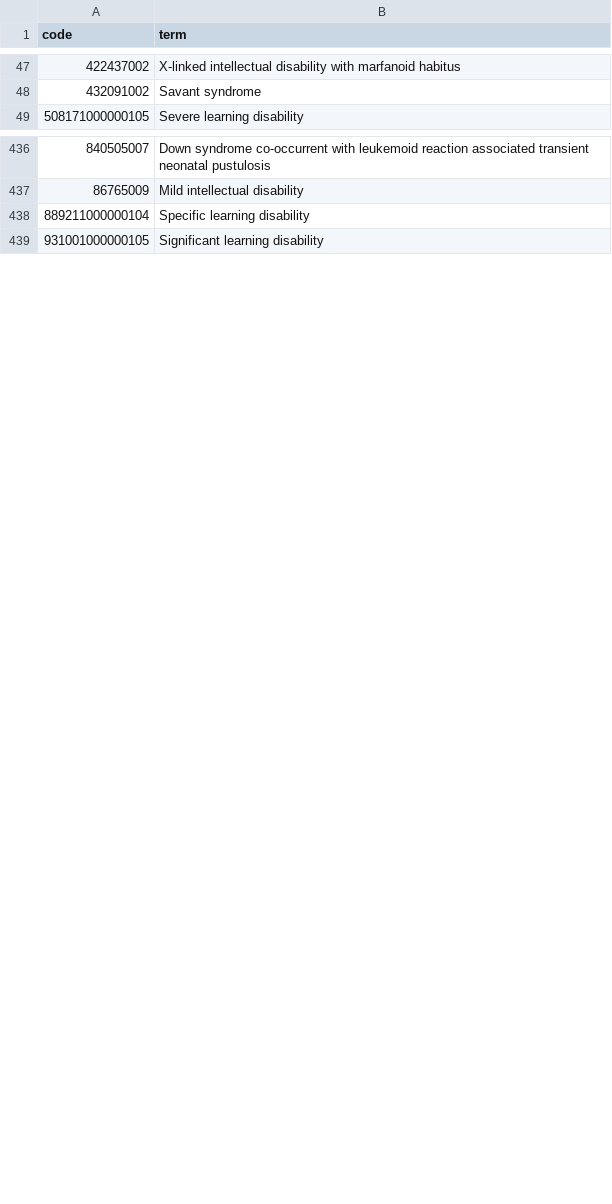
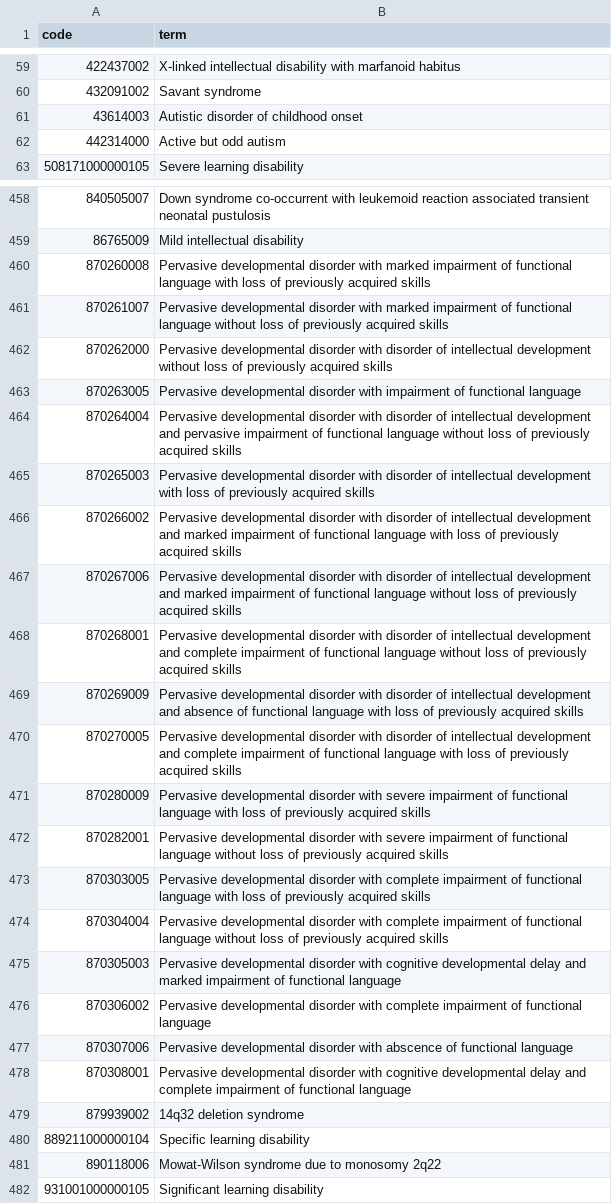
Before and after one commit to opensafely/nhs-covid-vaccination-coverage, a CSV file: codelists/primis-covid19-vacc-uptake-learndis.csv, drawn as a sheet; only a part is shown, gaps mark what is left out; the diff covers the shown part only; the diff names each change by its address in the sheet, - before the commit and + after, or states it on an @@ line.

Commit message:
feat: adding codelist contents

```diff
--- a/codelists/primis-covid19-vacc-uptake-learndis.csv
+++ b/codelists/primis-covid19-vacc-uptake-learndis.csv
+row 61: 43614003 | Autistic disorder of childhood onset
+row 62: 442314000 | Active but odd autism
+row 460: 870260008 | Pervasive developmental disorder with marked impairment of functional language with loss of previously acquired skills
+row 461: 870261007 | Pervasive developmental disorder with marked impairment of functional language without loss of previously acquired skills
+row 462: 870262000 | Pervasive developmental disorder with disorder of intellectual development without loss of previously acquired skills
+row 463: 870263005 | Pervasive developmental disorder with impairment of functional language
+row 464: 870264004 | Pervasive developmental disorder with disorder of intellectual development and pervasive impairment of functional language without loss of previously acquired skills
+row 465: 870265003 | Pervasive developmental disorder with disorder of intellectual development with loss of previously acquired skills
+row 466: 870266002 | Pervasive developmental disorder with disorder of intellectual development and marked impairment of functional language with loss of previously acquired skills
+row 467: 870267006 | Pervasive developmental disorder with disorder of intellectual development and marked impairment of functional language without loss of previously acquired skills
+row 468: 870268001 | Pervasive developmental disorder with disorder of intellectual development and complete impairment of functional language without loss of previously acquired skills
+row 469: 870269009 | Pervasive developmental disorder with disorder of intellectual development and absence of functional language with loss of previously acquired skills
+row 470: 870270005 | Pervasive developmental disorder with disorder of intellectual development and complete impairment of functional language with loss of previously acquired skills
+row 471: 870280009 | Pervasive developmental disorder with severe impairment of functional language with loss of previously acquired skills
+row 472: 870282001 | Pervasive developmental disorder with severe impairment of functional language without loss of previously acquired skills
+row 473: 870303005 | Pervasive developmental disorder with complete impairment of functional language with loss of previously acquired skills
+row 474: 870304004 | Pervasive developmental disorder with complete impairment of functional language without loss of previously acquired skills
+row 475: 870305003 | Pervasive developmental disorder with cognitive developmental delay and marked impairment of functional language
+row 476: 870306002 | Pervasive developmental disorder with complete impairment of functional language
+row 477: 870307006 | Pervasive developmental disorder with abscence of functional language
+row 478: 870308001 | Pervasive developmental disorder with cognitive developmental delay and complete impairment of functional language
+row 479: 879939002 | 14q32 deletion syndrome
+row 481: 890118006 | Mowat-Wilson syndrome due to monosomy 2q22
```
Also changed, not shown: 20 added rows elsewhere in this file, codelists/primis-covid19-vacc-uptake-ckd15.csv, codelists/primis-covid19-vacc-uptake-ckd35.csv, 24 other files.
